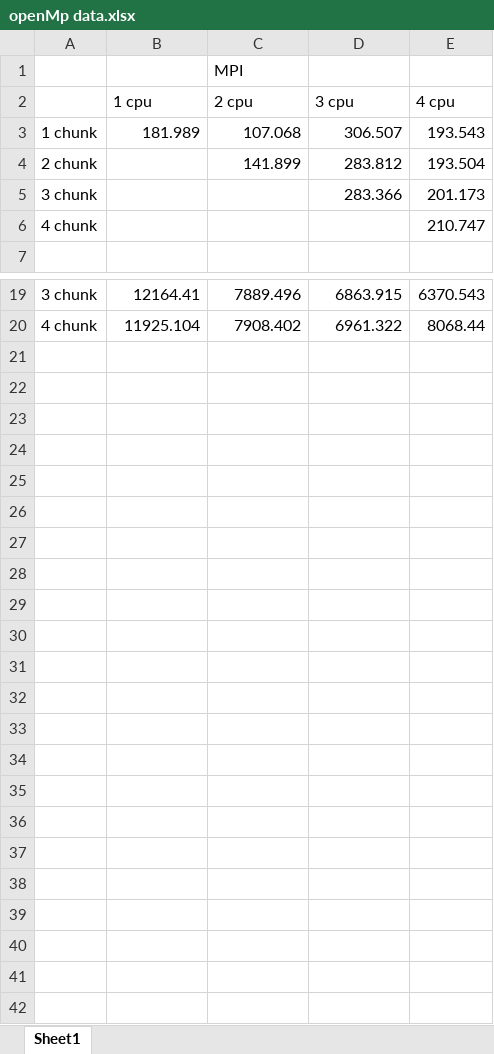
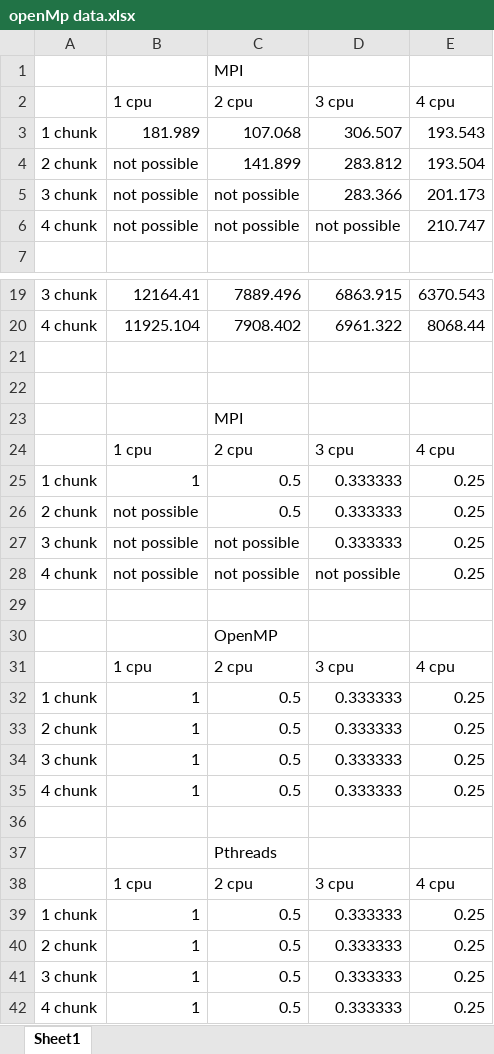
Before and after one commit to johnchapple/CIS520-Project4, an Excel workbook: openMp data.xlsx, sheet Sheet1, drawn as a sheet; only a part is shown, gaps mark what is left out; values as stored, in another font and other column widths than the file's, no borders; charts and pictures not drawn; the diff names each change by its address in the sheet, - before the commit and + after, or states it on an @@ line.

Commit message:
added final data

```diff
--- a/openMp data.xlsx (sheet Sheet1)
+++ b/openMp data.xlsx (sheet Sheet1)
-B4:B6: (empty)
+B4:B6: not possible
-C5:C6: (empty)
+C5:C6: not possible
-D6: (empty)
+D6: not possible
+row 21: (empty)
+row 22: (empty)
+row 23:  |  | MPI
+row 24:  | 1 cpu | 2 cpu | 3 cpu | 4 cpu
+row 25: 1 chunk | 1 | 0.5 | 0.333333 | 0.25
+row 26: 2 chunk | not possible | 0.5 | 0.333333 | 0.25
+row 27: 3 chunk | not possible | not possible | 0.333333 | 0.25
+row 28: 4 chunk | not possible | not possible | not possible | 0.25
+row 29: (empty)
+row 30:  |  | OpenMP
+row 31:  | 1 cpu | 2 cpu | 3 cpu | 4 cpu
+row 32: 1 chunk | 1 | 0.5 | 0.333333 | 0.25
+row 33: 2 chunk | 1 | 0.5 | 0.333333 | 0.25
+row 34: 3 chunk | 1 | 0.5 | 0.333333 | 0.25
+row 35: 4 chunk | 1 | 0.5 | 0.333333 | 0.25
+row 36: (empty)
+row 37:  |  | Pthreads
+row 38:  | 1 cpu | 2 cpu | 3 cpu | 4 cpu
+row 39: 1 chunk | 1 | 0.5 | 0.333333 | 0.25
+row 40: 2 chunk | 1 | 0.5 | 0.333333 | 0.25
+row 41: 3 chunk | 1 | 0.5 | 0.333333 | 0.25
+row 42: 4 chunk | 1 | 0.5 | 0.333333 | 0.25
```
